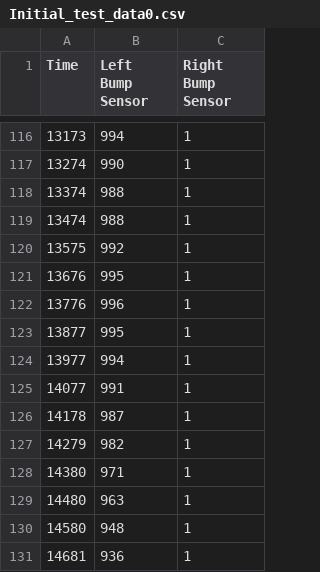
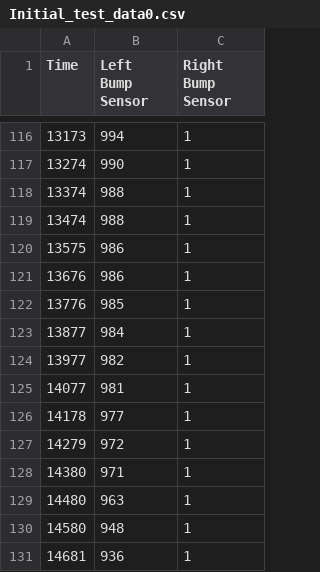
Before and after one commit to JiajunGuo1027/3Pi-Leader-Follower-Project, a CSV file: data/Initial_test_data0.csv, drawn as a sheet; only a part is shown, gaps mark what is left out.

Commit message:
Update Initial_test_data0.csv

```diff
--- a/data/Initial_test_data0.csv
+++ b/data/Initial_test_data0.csv
@@ -119,10 +119,10 @@ Time,Left Bump Sensor,Right Bump Sensor
 13474,988,1
-13575,992,1
-13676,995,1
-13776,996,1
-13877,995,1
-13977,994,1
-14077,991,1
-14178,987,1
-14279,982,1
+13575,986,1
+13676,986,1
+13776,985,1
+13877,984,1
+13977,982,1
+14077,981,1
+14178,977,1
+14279,972,1
 14380,971,1
```
